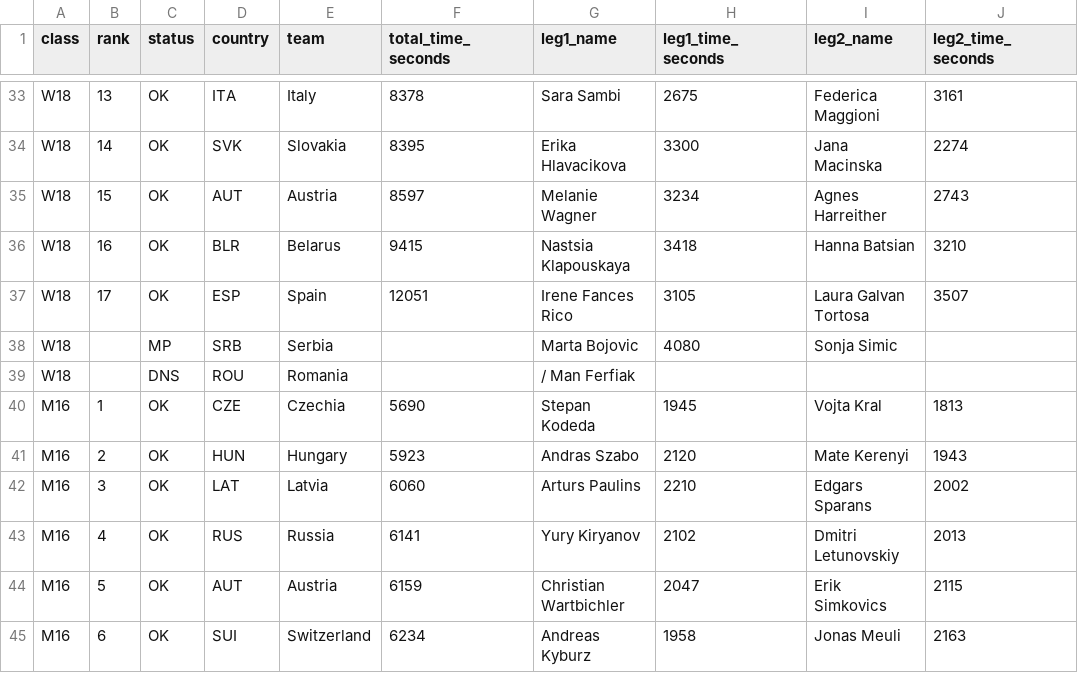
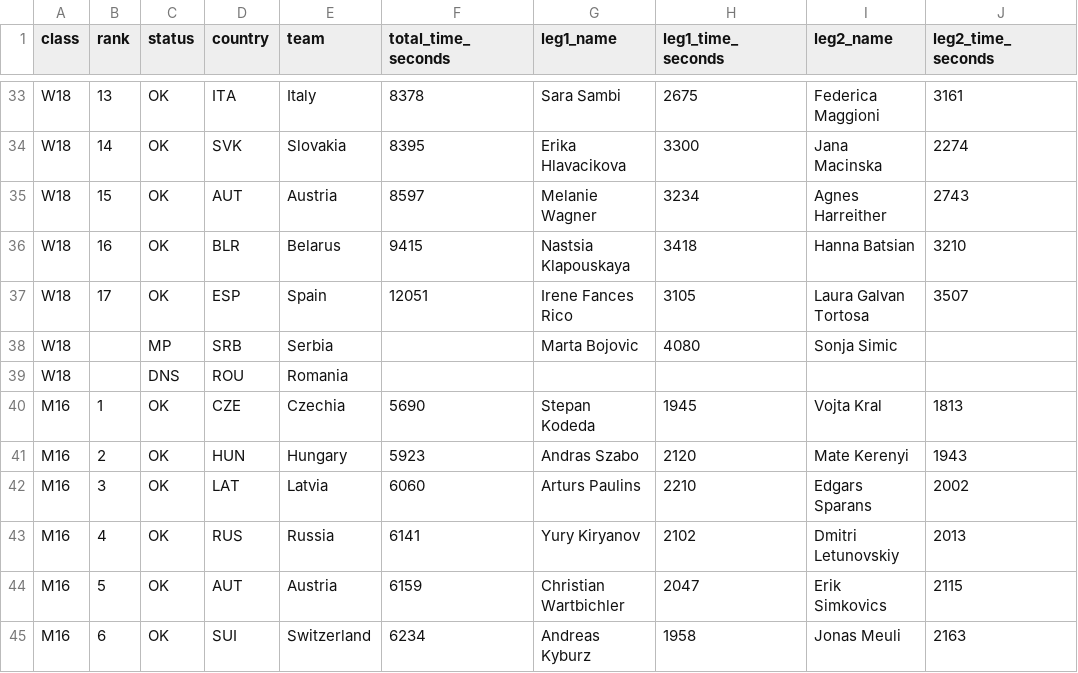
Before and after one commit to klemenkenda/eyoc-archive, a CSV file: results/2004/relay.csv, drawn as a sheet; only a part is shown, gaps mark what is left out; the diff names each change by its address in the sheet, - before the commit and + after, or states it on an @@ line.

```diff
--- a/results/2004/relay.csv
+++ b/results/2004/relay.csv
-G39 (leg1_name): / Man Ferfiak
+G39 (leg1_name): (empty)
```
Also changed, not shown: results/2006/relay.csv, results/2012/relay.csv, 21 other files.
